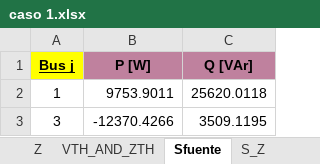
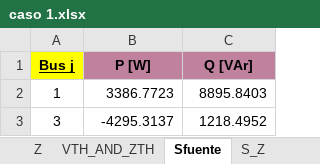
Before and after one commit to Ggesus27/proyecto-circuitos, an Excel workbook: caso 1.xlsx, sheet Sfuente, drawn as a sheet; values as stored, in another font and other column widths than the file's, no borders; the diff names each change by its address in the sheet, - before the commit and + after, or states it on an @@ line.

```diff
--- a/caso 1.xlsx (sheet Sfuente)
+++ b/caso 1.xlsx (sheet Sfuente)
-B2 (P [W]): 9753.9011
+B2 (P [W]): 3386.7723
-C2 (Q [VAr]): 25620.0118
+C2 (Q [VAr]): 8895.8403
-B3 (P [W]): -12370.4266
+B3 (P [W]): -4295.3137
-C3 (Q [VAr]): 3509.1195
+C3 (Q [VAr]): 1218.4952
```
Also changed, not shown: sheet Balance_S, sheet S_Z, sheet VTH_AND_ZTH, sheet V_fuente, data_io.xlsx, 1 other file.
